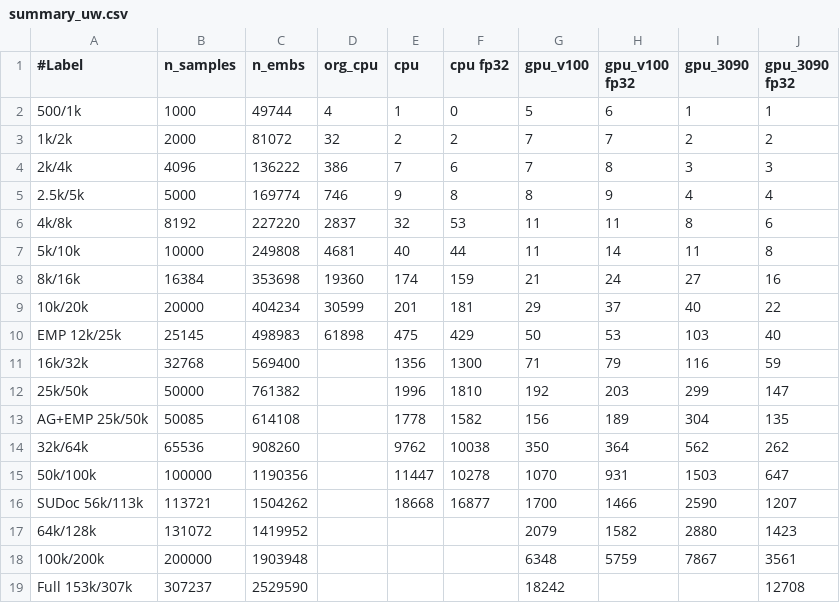
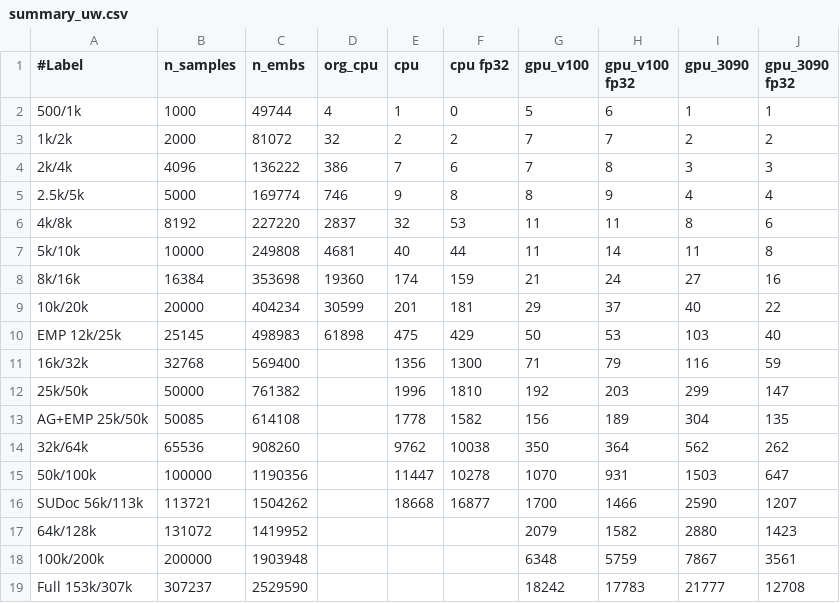
Before and after one commit to sfiligoi/unifrac, a CSV file: benchmarks/summary_uw.csv, drawn as a sheet.

```diff
--- a/benchmarks/summary_uw.csv
+++ b/benchmarks/summary_uw.csv
@@ -18,2 +18,2 @@ SUDoc 56k/113k,113721,1504262,,18668,16877,1700,1466,2590,1207
 100k/200k,200000,1903948,,,,6348,5759,7867,3561
-Full 153k/307k,307237,2529590,,,,18242,,,12708
+Full 153k/307k,307237,2529590,,,,18242,17783,21777,12708
```
Also changed, not shown: benchmarks/summary_uw_f.csv.
